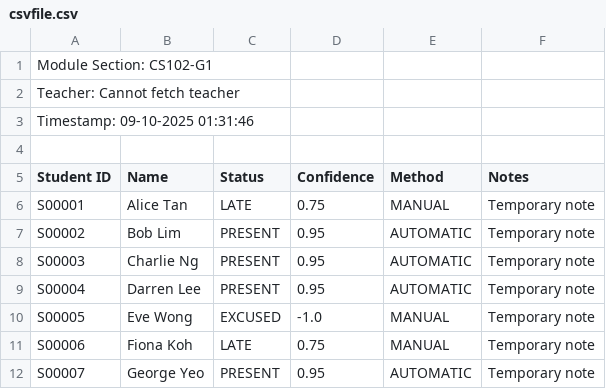
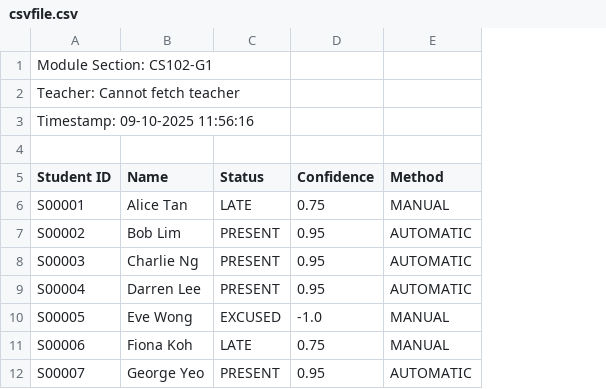
Before and after one commit to tiongg/cs102-proj, a CSV file: attendence/src/main/java/g1t1/testing/outputs/csvfile.csv, drawn as a sheet; the diff names each change by its address in the sheet, - before the commit and + after, or states it on an @@ line.

Commit message:
removed notes from report

```diff
--- a/attendence/src/main/java/g1t1/testing/outputs/csvfile.csv
+++ b/attendence/src/main/java/g1t1/testing/outputs/csvfile.csv
-column F (Notes), rows 6-12: all Temporary note
-A3 (Student ID): Timestamp: 09-10-2025 01:31:46
+A3 (Student ID): Timestamp: 09-10-2025 11:56:16
```
Also changed, not shown: 4 other files.
